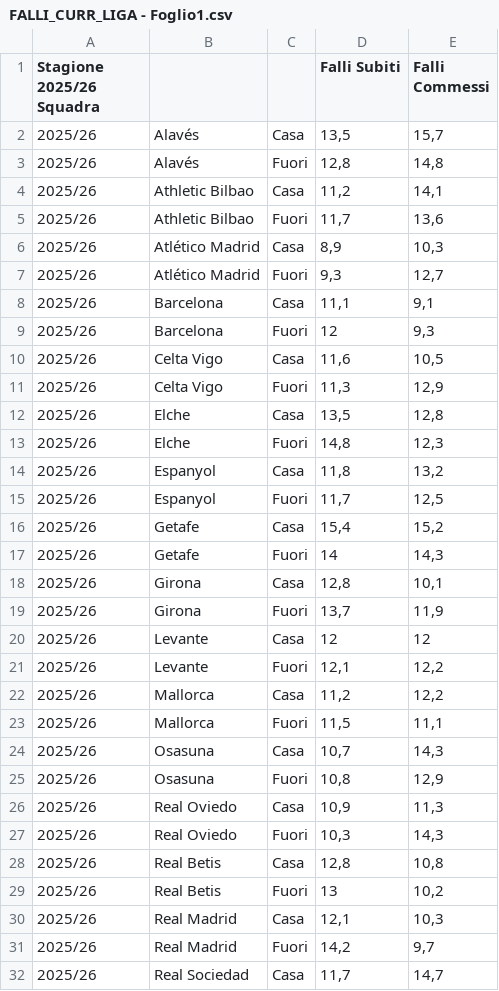
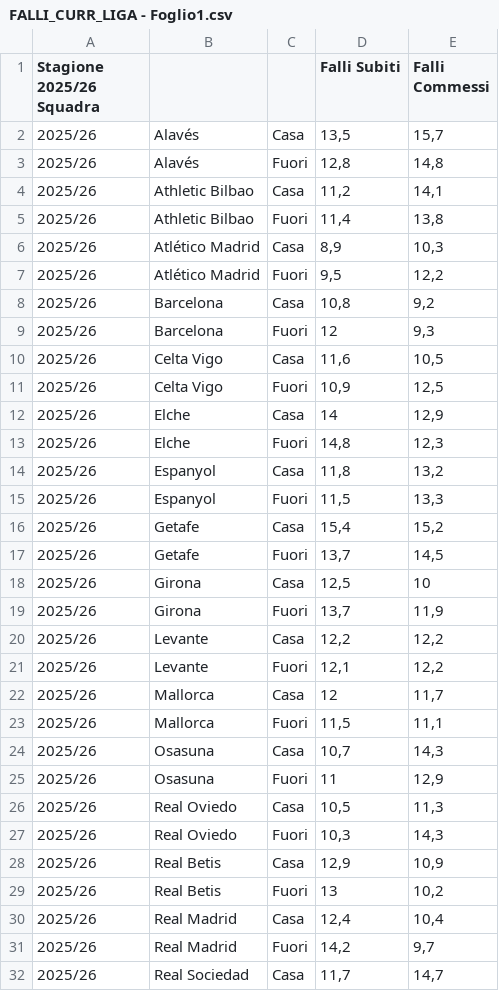
Before and after one commit to thekingprediction-maker/Server_probetai, a CSV file: FALLI_CURR_LIGA - Foglio1.csv, drawn as a sheet; only a part is shown; the diff covers the shown part only.

Commit message:
Add files via upload

```diff
--- a/FALLI_CURR_LIGA - Foglio1.csv
+++ b/FALLI_CURR_LIGA - Foglio1.csv
@@ -4,28 +4,28 @@ Stagione 2025/26      Squadra;;;Falli Subiti;Falli Commessi
 2025/26;Athletic Bilbao;Casa;"11,2";"14,1"
-2025/26;Athletic Bilbao;Fuori;"11,7";"13,6"
+2025/26;Athletic Bilbao;Fuori;"11,4";"13,8"
 2025/26;Atlético Madrid;Casa;"8,9";"10,3"
-2025/26;Atlético Madrid;Fuori;"9,3";"12,7"
-2025/26;Barcelona;Casa;"11,1";"9,1"
+2025/26;Atlético Madrid;Fuori;"9,5";"12,2"
+2025/26;Barcelona;Casa;"10,8";"9,2"
 2025/26;Barcelona;Fuori;12;"9,3"
 2025/26;Celta Vigo;Casa;"11,6";"10,5"
-2025/26;Celta Vigo;Fuori;"11,3";"12,9"
-2025/26;Elche;Casa;"13,5";"12,8"
+2025/26;Celta Vigo;Fuori;"10,9";"12,5"
+2025/26;Elche;Casa;14;"12,9"
 2025/26;Elche;Fuori;"14,8";"12,3"
 2025/26;Espanyol;Casa;"11,8";"13,2"
-2025/26;Espanyol;Fuori;"11,7";"12,5"
+2025/26;Espanyol;Fuori;"11,5";"13,3"
 2025/26;Getafe;Casa;"15,4";"15,2"
-2025/26;Getafe;Fuori;14;"14,3"
-2025/26;Girona;Casa;"12,8";"10,1"
+2025/26;Getafe;Fuori;"13,7";"14,5"
+2025/26;Girona;Casa;"12,5";10
 2025/26;Girona;Fuori;"13,7";"11,9"
-2025/26;Levante;Casa;12;12
+2025/26;Levante;Casa;"12,2";"12,2"
 2025/26;Levante;Fuori;"12,1";"12,2"
-2025/26;Mallorca;Casa;"11,2";"12,2"
+2025/26;Mallorca;Casa;12;"11,7"
 2025/26;Mallorca;Fuori;"11,5";"11,1"
 2025/26;Osasuna;Casa;"10,7";"14,3"
-2025/26;Osasuna;Fuori;"10,8";"12,9"
-2025/26;Real Oviedo;Casa;"10,9";"11,3"
+2025/26;Osasuna;Fuori;11;"12,9"
+2025/26;Real Oviedo;Casa;"10,5";"11,3"
 2025/26;Real Oviedo;Fuori;"10,3";"14,3"
-2025/26;Real Betis;Casa;"12,8";"10,8"
+2025/26;Real Betis;Casa;"12,9";"10,9"
 2025/26;Real Betis;Fuori;13;"10,2"
-2025/26;Real Madrid;Casa;"12,1";"10,3"
+2025/26;Real Madrid;Casa;"12,4";"10,4"
 2025/26;Real Madrid;Fuori;"14,2";"9,7"
```
Also changed, not shown: 10 edited cells elsewhere in this file.
